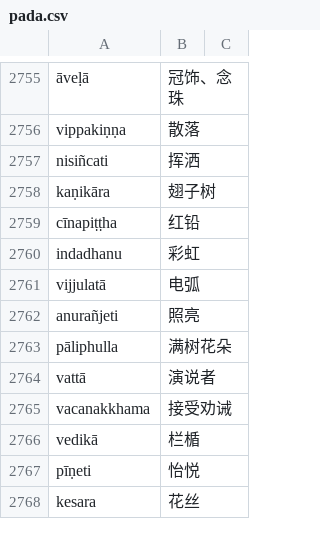
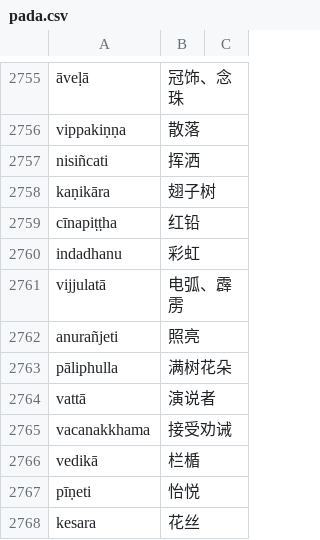
Before and after one commit to jhintr/nirutti, a CSV file: pada.csv, drawn as a sheet; only a part is shown, gaps mark what is left out; the diff covers the shown part only.

```diff
--- a/pada.csv
+++ b/pada.csv
@@ -2760,3 +2760,3 @@ cīnapiṭṭha,红铅,
 indadhanu,彩虹,
-vijjulatā,电弧,
+vijjulatā,电弧、霹雳,
 anurañjeti,照亮,
```
Also changed, not shown: 21 added rows and 1 edited cell elsewhere in this file.
